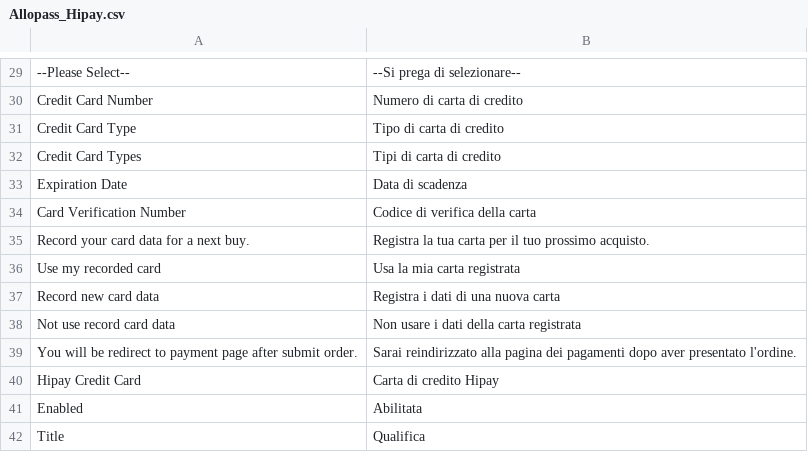
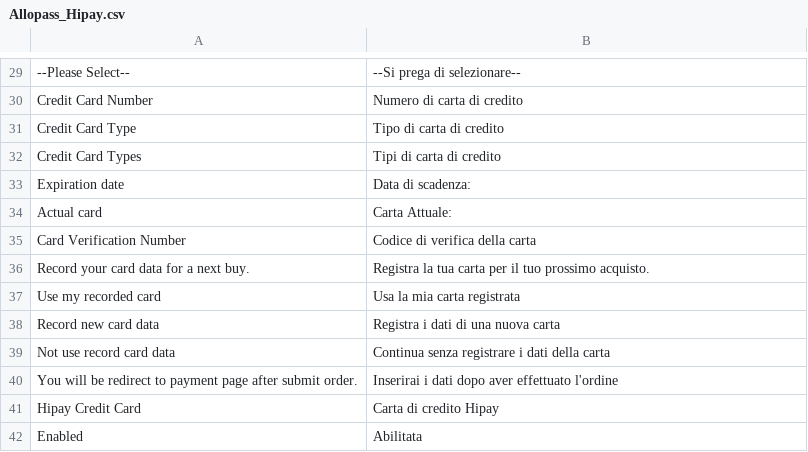
Before and after one commit to OpenMageModuleFostering/allopass_hipay, a CSV file: app/locale/it_IT/Allopass_Hipay.csv, drawn as a sheet; only a part is shown, gaps mark what is left out; the shorter side is filled out with more unchanged rows.

```diff
--- a/app/locale/it_IT/Allopass_Hipay.csv
+++ b/app/locale/it_IT/Allopass_Hipay.csv
@@ -32,3 +32,4 @@
 "Credit Card Types","Tipi di carta di credito"
-"Expiration Date","Data di scadenza"
+"Expiration date","Data di scadenza:"
+"Actual card","Carta Attuale:"
 "Card Verification Number","Codice di verifica della carta"
@@ -37,4 +38,4 @@
 "Record new card data","Registra i dati di una nuova carta"
-"Not use record card data","Non usare i dati della carta registrata"
-"You will be redirect to payment page after submit order.","Sarai reindirizzato alla pagina dei pagamenti dopo aver presentato l'ordine."
+"Not use record card data","Continua senza registrare i dati della carta"
+"You will be redirect to payment page after submit order.","Inserirai i dati dopo aver effettuato l'ordine"
 "Hipay Credit Card","Carta di credito Hipay"
```
Also changed, not shown: 7 other files.
